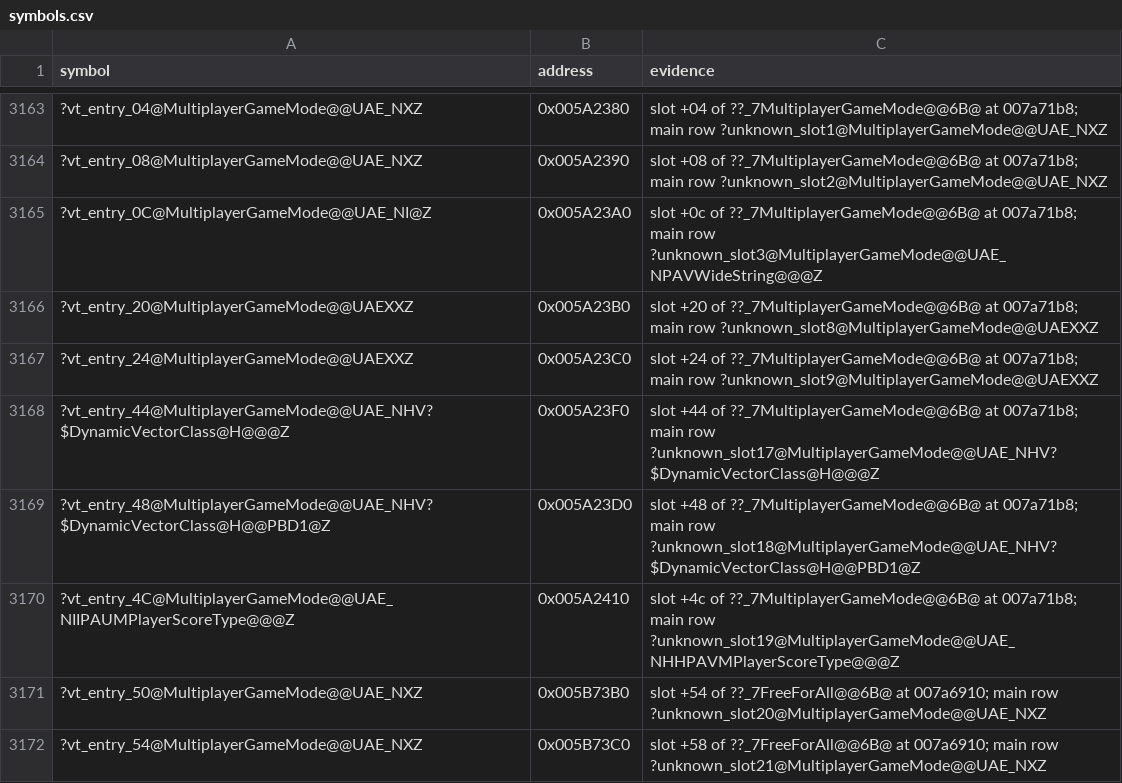
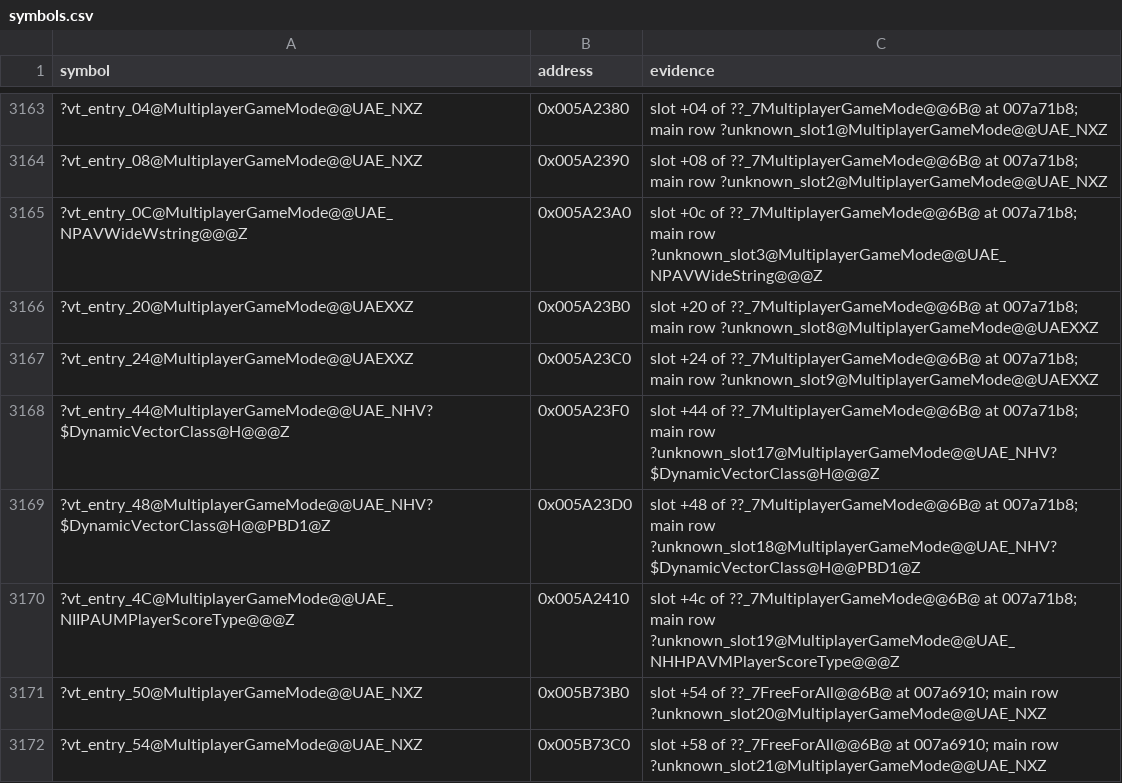
Before and after one commit to meastes/redalert2-decomp, a CSV file: rebuild/manifest/symbols.csv, drawn as a sheet; only a part is shown, gaps mark what is left out.

```diff
--- a/rebuild/manifest/symbols.csv
+++ b/rebuild/manifest/symbols.csv
@@ -3164,3 +3164,3 @@ symbol,address,evidence
 ?vt_entry_08@MultiplayerGameMode@@UAE_NXZ,0x005A2390,slot +08 of ??_7MultiplayerGameMode@@6B@ at 007a71b8; main row ?unknown_slot2@MultiplayerGameMode@@UAE_NXZ
-?vt_entry_0C@MultiplayerGameMode@@UAE_NI@Z,0x005A23A0,slot +0c of ??_7MultiplayerGameMode@@6B@ at 007a71b8; main row ?unknown_slot3@MultiplayerGameMode@@UAE_NPAVWideString@@@Z
+?vt_entry_0C@MultiplayerGameMode@@UAE_NPAVWideWstring@@@Z,0x005A23A0,slot +0c of ??_7MultiplayerGameMode@@6B@ at 007a71b8; main row ?unknown_slot3@MultiplayerGameMode@@UAE_NPAVWideString@@@Z
 ?vt_entry_20@MultiplayerGameMode@@UAEXXZ,0x005A23B0,slot +20 of ??_7MultiplayerGameMode@@6B@ at 007a71b8; main row ?unknown_slot8@MultiplayerGameMode@@UAEXXZ
```
Also changed, not shown: rebuild/manifest/flex_menu.csv, rebuild/manifest/progress.csv, 42 other files.
